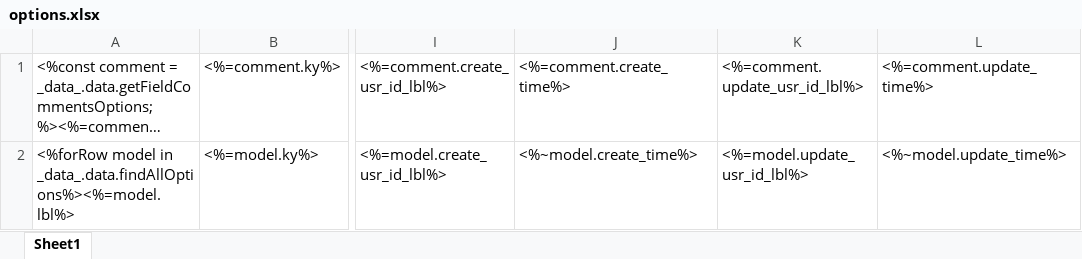
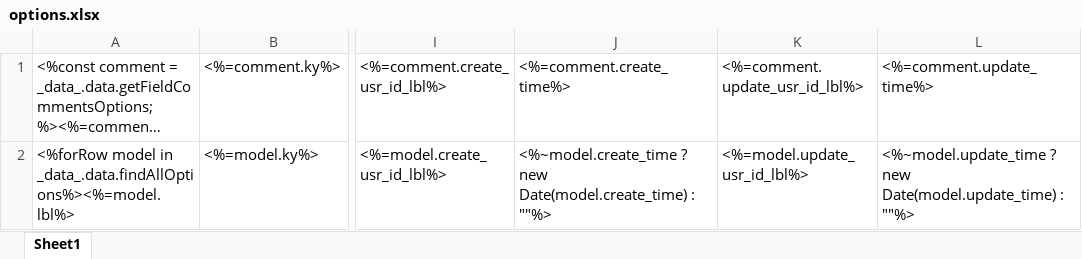
Before and after one commit to shakesoft/nest, an Excel workbook: codegen/__out__/pc/public/excel_template/base/options.xlsx, sheet Sheet1, drawn as a sheet; only a part is shown, gaps mark what is left out; long unchanged cells end in …; values as stored, in another font and other column widths than the file's, no borders; the diff names each change by its address in the sheet, - before the commit and + after, or states it on an @@ line.

Commit message:
date, datetime导出Excel

```diff
--- a/codegen/__out__/pc/public/excel_template/base/options.xlsx (sheet Sheet1)
+++ b/codegen/__out__/pc/public/excel_template/base/options.xlsx (sheet Sheet1)
-J2: <%~model.create_time%>
+J2: <%~model.create_time ? new Date(model.create_time) : ""%>
-L2: <%~model.update_time%>
+L2: <%~model.update_time ? new Date(model.update_time) : ""%>
```
Also changed, not shown: codegen/__out__/pc/public/excel_template/base/background_task.xlsx, codegen/__out__/pc/public/excel_template/base/operation_record.xlsx, 18 other files.
